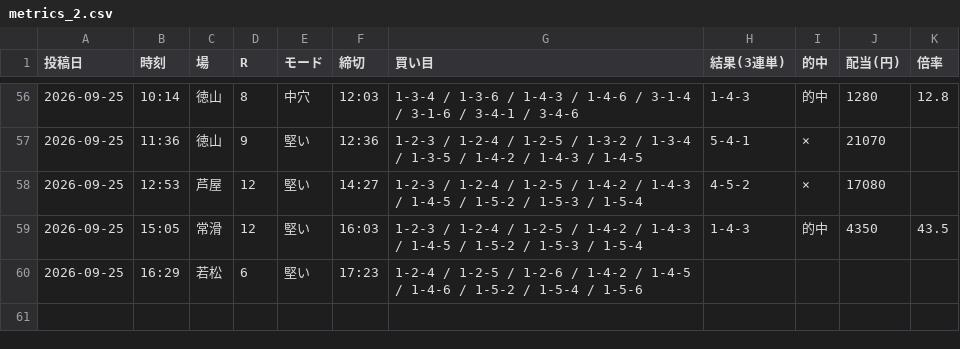
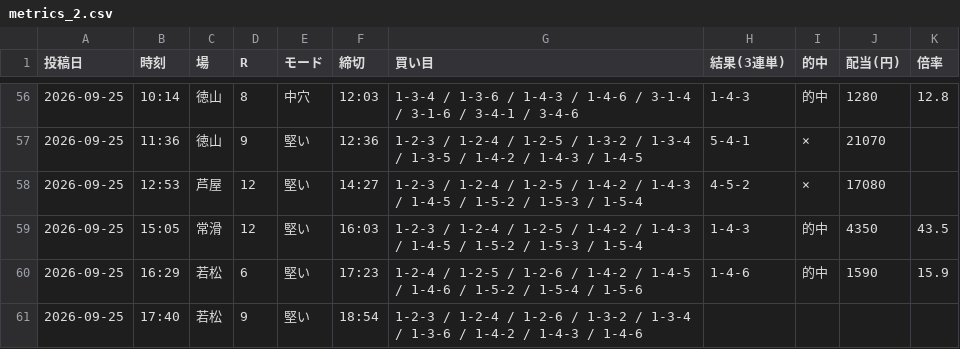
Before and after one commit to Growth37/kyotei-threads-bot, a CSV file: metrics_2.csv, drawn as a sheet; only a part is shown, gaps mark what is left out.

Commit message:
metrics: 2号の的中結果を更新

```diff
--- a/metrics_2.csv
+++ b/metrics_2.csv
@@ -59,2 +59,3 @@
 2026-09-25,15:05,常滑,12,堅い,16:03,1-2-3 / 1-2-4 / 1-2-5 / 1-4-2 / 1-4-3 / 1-4-5 / 1-5-2 / 1-5-3 / 1-5-4,1-4-3,的中,4350,43.5
-2026-09-25,16:29,若松,6,堅い,17:23,1-2-4 / 1-2-5 / 1-2-6 / 1-4-2 / 1-4-5 / 1-4-6 / 1-5-2 / 1-5-4 / 1-5-6,,,,
+2026-09-25,16:29,若松,6,堅い,17:23,1-2-4 / 1-2-5 / 1-2-6 / 1-4-2 / 1-4-5 / 1-4-6 / 1-5-2 / 1-5-4 / 1-5-6,1-4-6,的中,1590,15.9
+2026-09-25,17:40,若松,9,堅い,18:54,1-2-3 / 1-2-4 / 1-2-6 / 1-3-2 / 1-3-4 / 1-3-6 / 1-4-2 / 1-4-3 / 1-4-6,,,,
```
Also changed, not shown: 1 other file.
